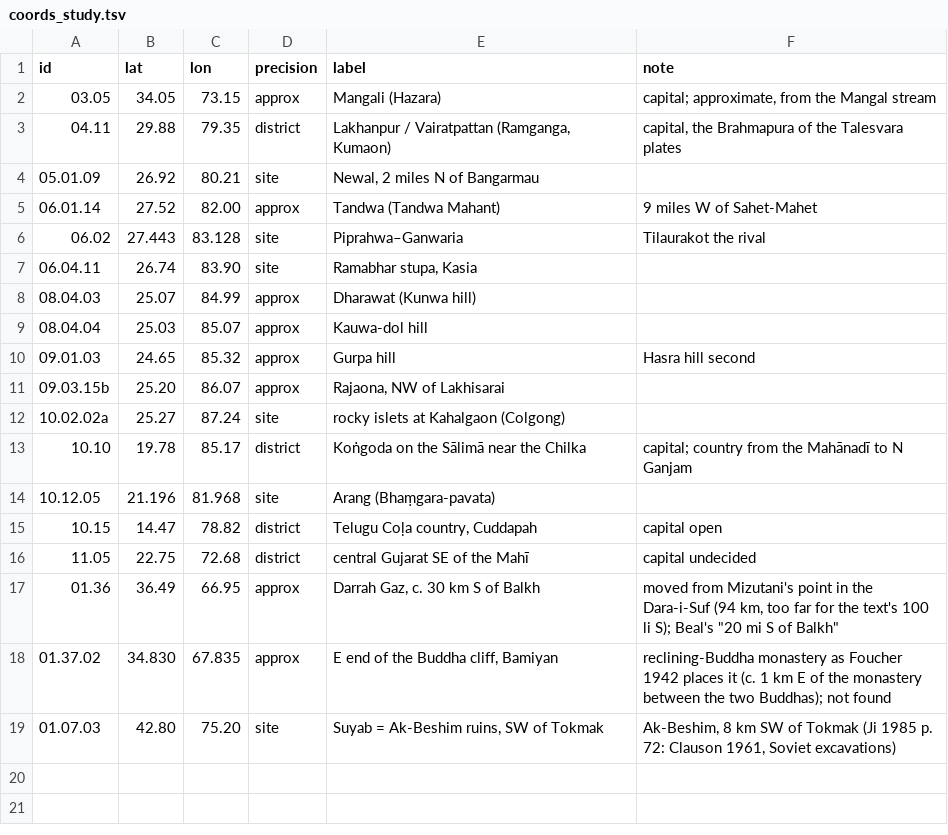
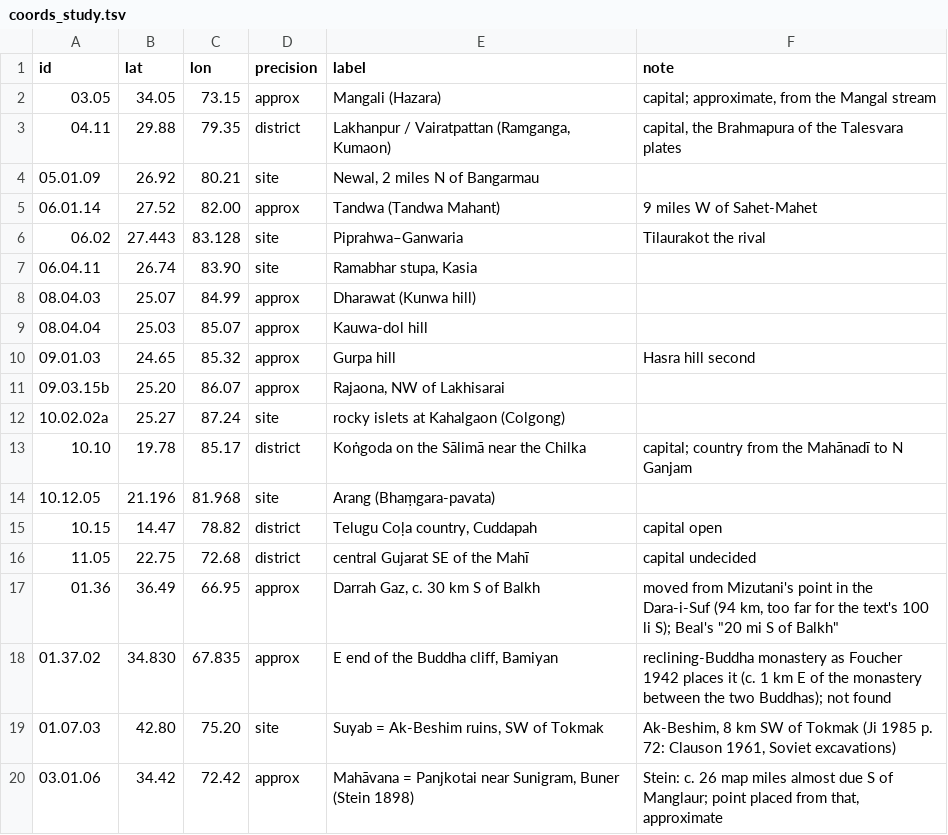
Before and after one commit to kengoharimoto/xuanzang-places, a TSV file: data/coords_study.tsv, drawn as a sheet; the diff names each change by its address in the sheet, - before the commit and + after, or states it on an @@ line.

```diff
--- a/data/coords_study.tsv
+++ b/data/coords_study.tsv
+row 20: 03.01.06 | 34.42 | 72.42 | approx | Mahāvana = Panjkotai near Sunigram, Buner (Stein 1898) | Stein: c. 26 map miles almost due S of Manglaur; point placed from that, approximate
```
Also changed, not shown: data/notes/updates_02-03.tsv, data/notes/updates_untested_b.tsv, 9 other files.
